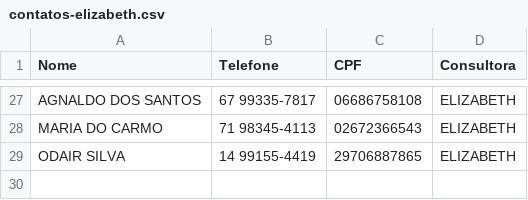
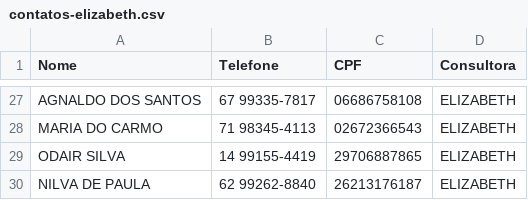
Before and after one commit to sousas2ds/Contatos, a CSV file: contatos-elizabeth.csv, drawn as a sheet; only a part is shown, gaps mark what is left out.

Commit message:
Atualizando contatos-elizabeth.csv

```diff
--- a/contatos-elizabeth.csv
+++ b/contatos-elizabeth.csv
@@ -29 +29,2 @@ MARIA DO CARMO;71 98345-4113;02672366543;ELIZABETH;
 ODAIR SILVA;14 99155-4419;29706887865;ELIZABETH;
+NILVA DE PAULA;62 99262-8840;26213176187;ELIZABETH;
```
